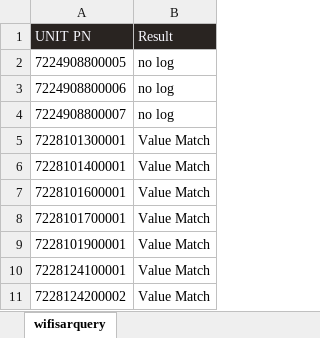
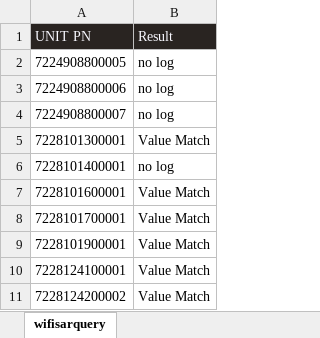
Before and after one commit to a22057916w/python_advance, an Excel workbook: Auto_RRSIandWiFiSAR_Report/output/WillyWJ_Chen/WiFiSARQUERY.xlsx, sheet wifisarquery, drawn as a sheet; only a part is shown; values as stored, in another font and other column widths than the file's, no borders; the diff names each change by its address in the sheet, - before the commit and + after, or states it on an @@ line.

```diff
--- a/Auto_RRSIandWiFiSAR_Report/output/WillyWJ_Chen/WiFiSARQUERY.xlsx (sheet wifisarquery)
+++ b/Auto_RRSIandWiFiSAR_Report/output/WillyWJ_Chen/WiFiSARQUERY.xlsx (sheet wifisarquery)
-B6 (Result): Value Match
+B6 (Result): no log
```
Also changed, not shown: Auto_RRSIandWiFiSAR_Report/output/WillyWJ_Chen/RSSI.xlsx, 18 other files.
